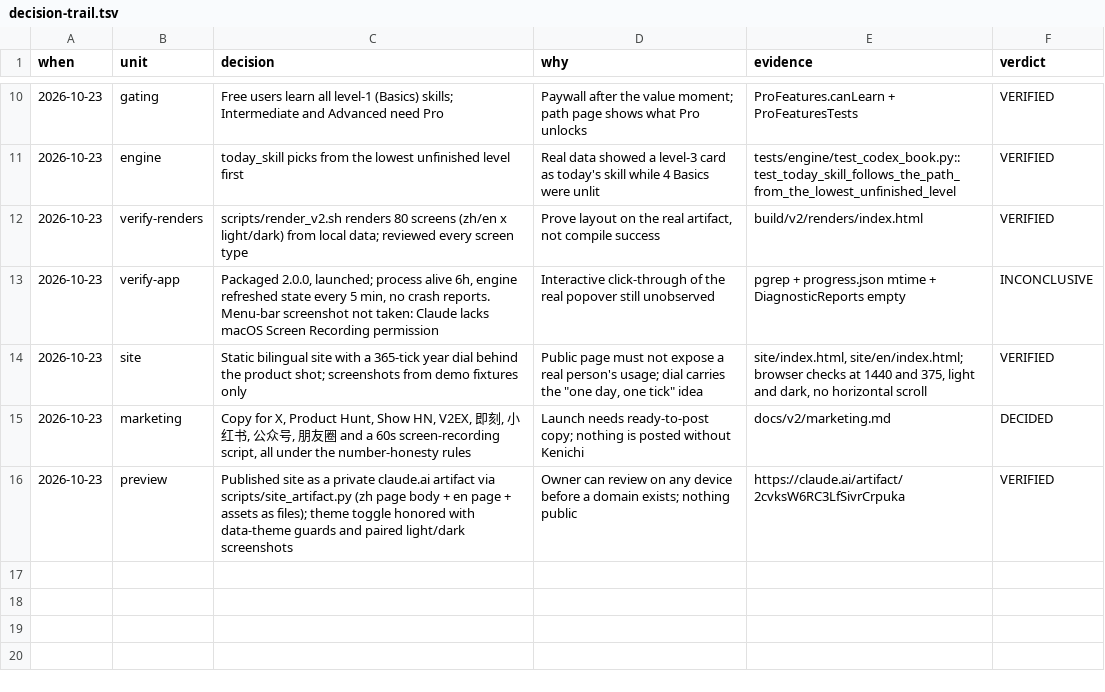
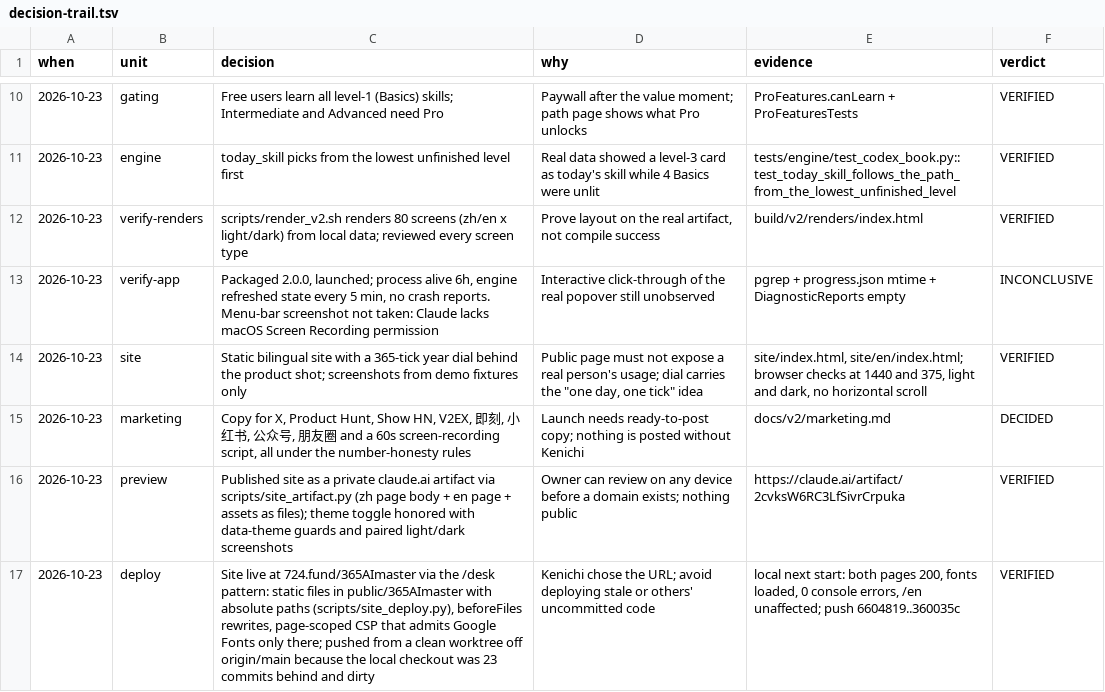
Before and after one commit to KenichiXXX/365-ai-master, a TSV file: docs/v2/decision-trail.tsv, drawn as a sheet; only a part is shown, gaps mark what is left out.

```diff
--- a/docs/v2/decision-trail.tsv
+++ b/docs/v2/decision-trail.tsv
@@ -16 +16,2 @@ when	unit	decision	why	evidence	verdict
 2026-10-23	preview	Published site as a private claude.ai artifact via scripts/site_artifact.py (zh page body + en page + assets as files); theme toggle honored with data-theme guards and paired light/dark screenshots	Owner can review on any device before a domain exists; nothing public	https://claude.ai/artifact/2cvksW6RC3LfSivrCrpuka	VERIFIED
+2026-10-23	deploy	Site live at 724.fund/365AImaster via the /desk pattern: static files in public/365AImaster with absolute paths (scripts/site_deploy.py), beforeFiles rewrites, page-scoped CSP that admits Google Fonts only there; pushed from a clean worktree off origin/main because the local checkout was 23 commits behind and dirty	Kenichi chose the URL; avoid deploying stale or others' uncommitted code	local next start: both pages 200, fonts loaded, 0 console errors, /en unaffected; push 6604819..360035c	VERIFIED
```
Also changed, not shown: 2 other files.
